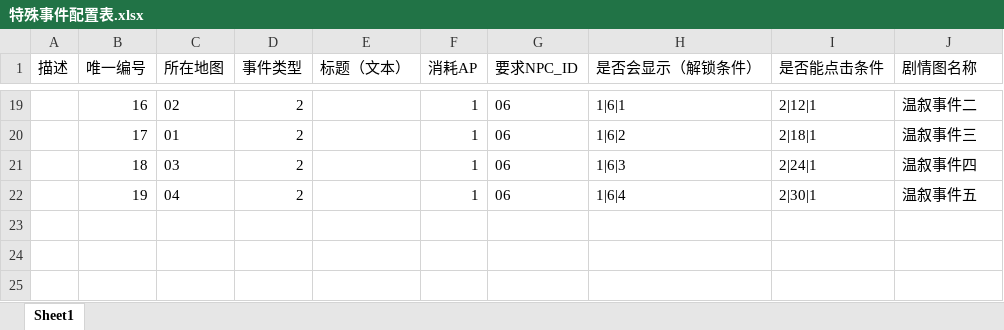
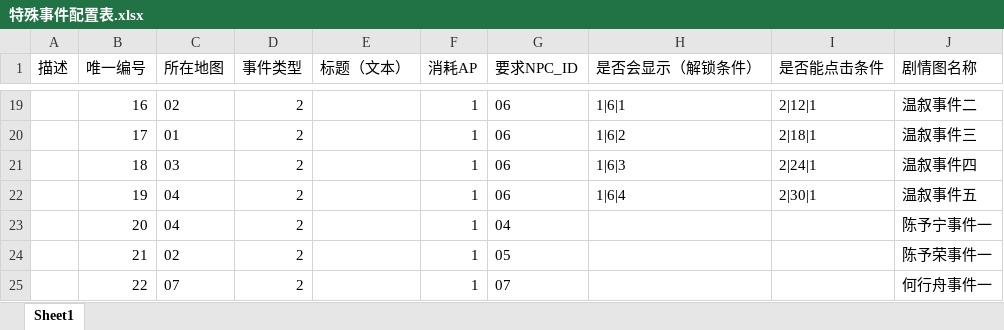
Before and after one commit to huahuak423/gal, an Excel workbook: Assets/Document/云熹约定项目文档/9.事件配置表/特殊事件配置表/特殊事件配置表.xlsx, sheet Sheet1, drawn as a sheet; only a part is shown, gaps mark what is left out; values as stored, in another font and other column widths than the file's, no borders; the diff names each change by its address in the sheet, - before the commit and + after, or states it on an @@ line.

```diff
--- a/Assets/Document/云熹约定项目文档/9.事件配置表/特殊事件配置表/特殊事件配置表.xlsx (sheet Sheet1)
+++ b/Assets/Document/云熹约定项目文档/9.事件配置表/特殊事件配置表/特殊事件配置表.xlsx (sheet Sheet1)
+row 23:  | 20 | 04 | 2 |  | 1 | 04 |  |  | 陈予宁事件一
+row 24:  | 21 | 02 | 2 |  | 1 | 05 |  |  | 陈予荣事件一
+row 25:  | 22 | 07 | 2 |  | 1 | 07 |  |  | 何行舟事件一
```
Also changed, not shown: 33 other files.
